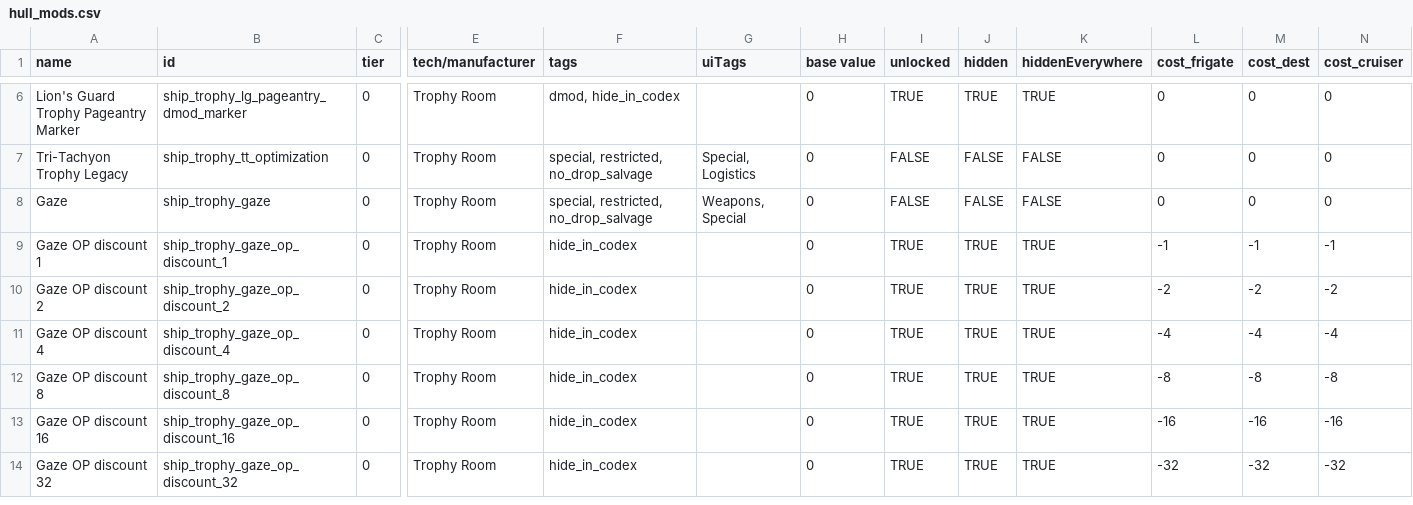
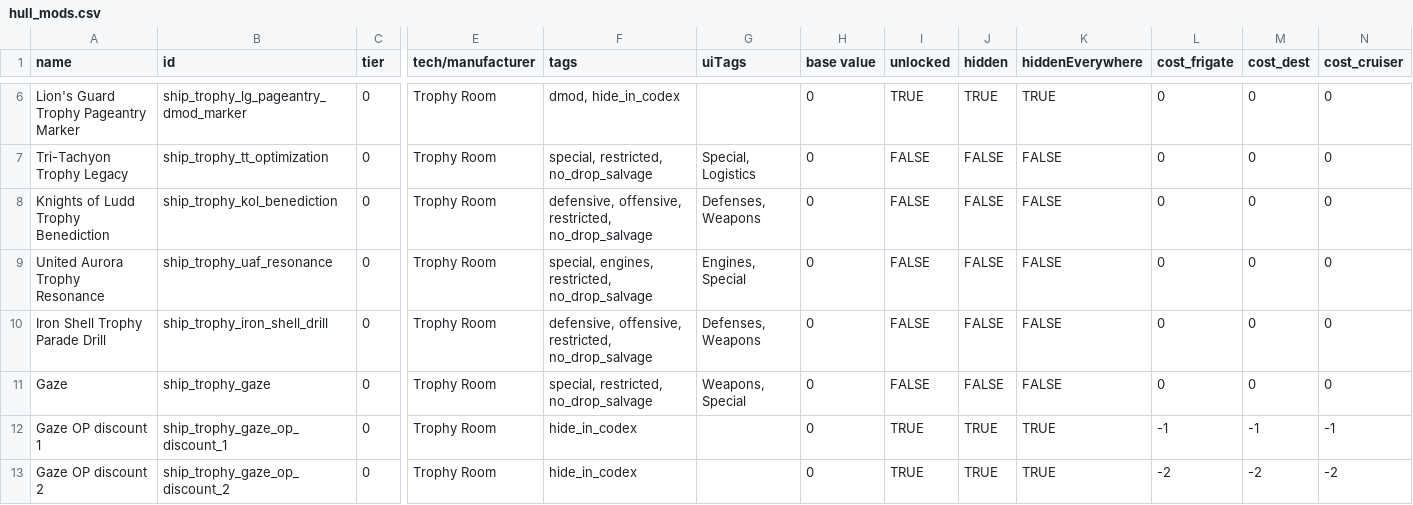
Before and after one commit to c4tntnitro-netizen/ship-trophy-room, a CSV file: data/hullmods/hull_mods.csv, drawn as a sheet; only a part is shown, gaps mark what is left out; the shorter side is filled out with more unchanged rows; rows hold the shown columns only; the diff names each change by its address in the sheet, - before the commit and + after, or states it on an @@ line.

Commit message:
Add data-driven trophy subtypes

```diff
--- a/data/hullmods/hull_mods.csv
+++ b/data/hullmods/hull_mods.csv
+row 8: Knights of Ludd Trophy Benediction | ship_trophy_kol_benediction | 0 | Trophy Room | defensive, offensive, restricted, no_drop_salvage | Defenses, Weapons | 0 | FALSE | FALSE | FALSE | 0 | 0 | 0
+row 9: United Aurora Trophy Resonance | ship_trophy_uaf_resonance | 0 | Trophy Room | special, engines, restricted, no_drop_salvage | Engines, Special | 0 | FALSE | FALSE | FALSE | 0 | 0 | 0
+row 10: Iron Shell Trophy Parade Drill | ship_trophy_iron_shell_drill | 0 | Trophy Room | defensive, offensive, restricted, no_drop_salvage | Defenses, Weapons | 0 | FALSE | FALSE | FALSE | 0 | 0 | 0
```
Also changed, not shown: 16 other files.
